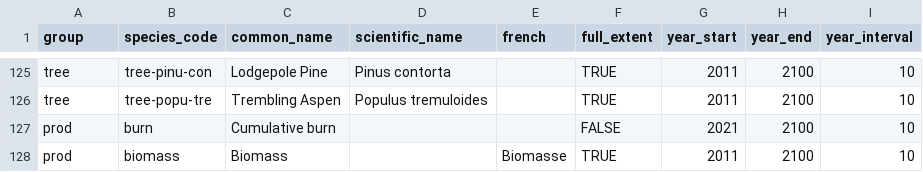
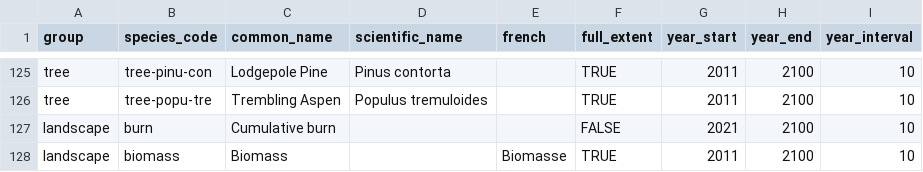
Before and after one commit to PredictiveEcology/wbi_shiny, a CSV file: 02-data-proc/wbi/element-lookup.csv, drawn as a sheet; only a part is shown, gaps mark what is left out.

Commit message:
Change prod to landscape
Signed-off-by: Peter Solymos <psolymos@gmail.com>

```diff
--- a/02-data-proc/wbi/element-lookup.csv
+++ b/02-data-proc/wbi/element-lookup.csv
@@ -126,3 +126,3 @@ tree,tree-pinu-con,Lodgepole Pine,Pinus contorta,,TRUE,2011,2100,10
 tree,tree-popu-tre,Trembling Aspen,Populus tremuloides,,TRUE,2011,2100,10
-prod,burn,Cumulative burn,,,FALSE,2021,2100,10
-prod,biomass,Biomass,,Biomasse,TRUE,2011,2100,10
+landscape,burn,Cumulative burn,,,FALSE,2021,2100,10
+landscape,biomass,Biomass,,Biomasse,TRUE,2011,2100,10
```
Also changed, not shown: 03-apps/wbi/data-raw/element-lookup.csv, 3 other files.
